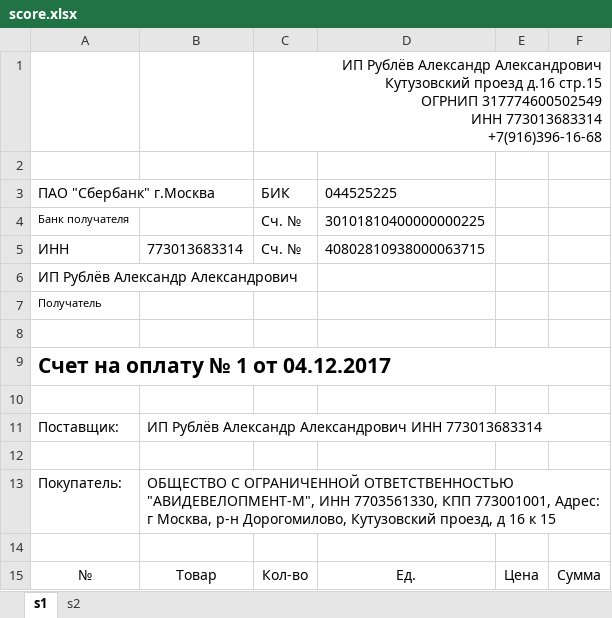
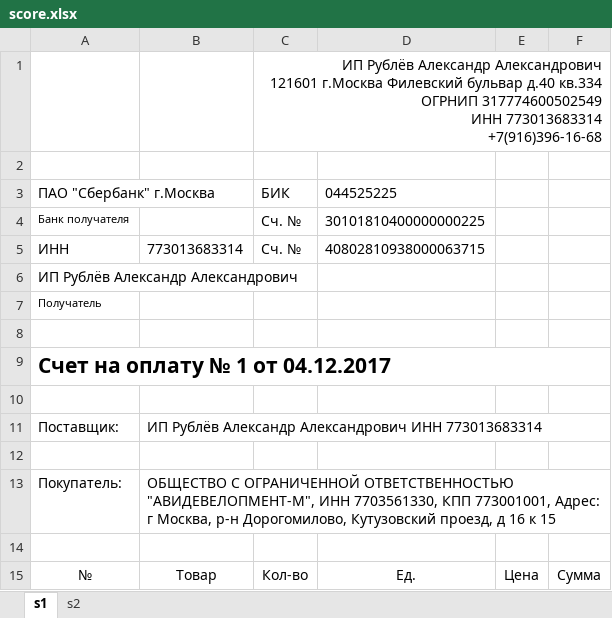
Before and after one commit to Meller008/kara, an Excel workbook: templates/order/score.xlsx, sheet s1, drawn as a sheet; values as stored, in another font and other column widths than the file's, no borders; charts and pictures not drawn; ↵ is a line break in a cell; the diff names each change by its address in the sheet, - before the commit and + after, or states it on an @@ line.

```diff
--- a/templates/order/score.xlsx (sheet s1)
+++ b/templates/order/score.xlsx (sheet s1)
-C1: …Александр Александрович ↵ Кутузовский проезд д.16 стр.15 ↵ ОГРНИП 317774600502549…
+C1: …Александр Александрович ↵ 121601 г.Москва Филевский бульвар д.40 кв.334 ↵ ОГРНИП 317774600502549…
```
Also changed, not shown: templates/order/torg12.xlsx, 7 other files.
